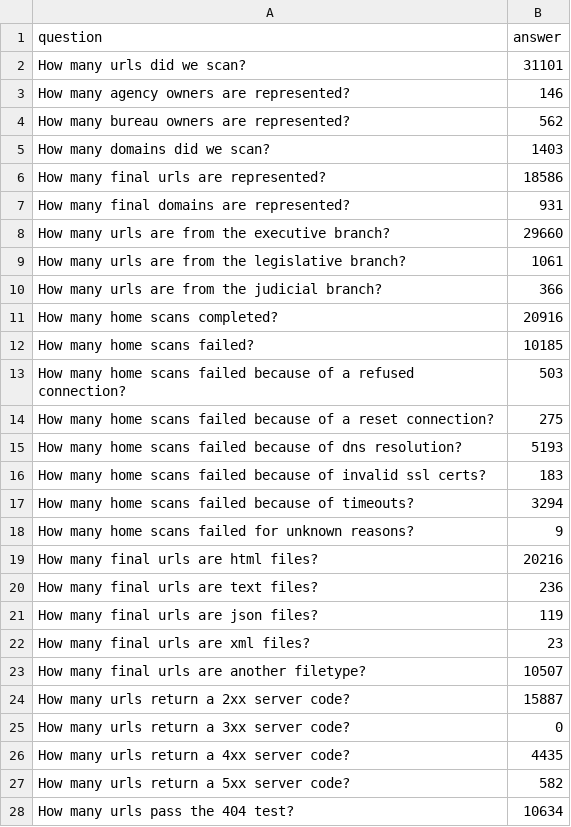
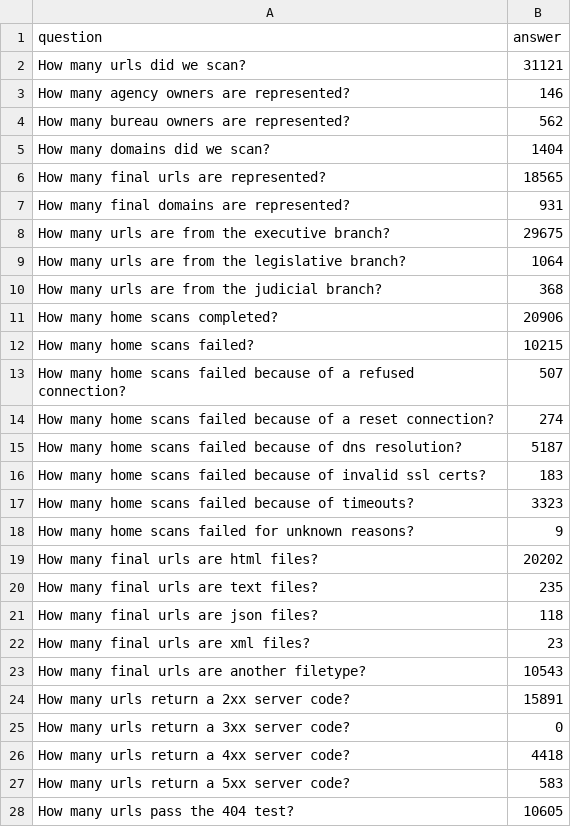
Before and after one commit to arpitjain099/site-scanning-analysis, a CSV file: reports/snapshot-primary.csv, drawn as a sheet; only a part is shown; the diff covers the shown part only.

```diff
--- a/reports/snapshot-primary.csv
+++ b/reports/snapshot-primary.csv
@@ -1,28 +1,28 @@
 question,answer
-How many urls did we scan?,31101
+How many urls did we scan?,31121
 How many agency owners are represented?,146
 How many bureau owners are represented?,562
-How many domains did we scan?,1403
-How many final urls are represented?,18586
+How many domains did we scan?,1404
+How many final urls are represented?,18565
 How many final domains are represented?,931
-How many urls are from the executive branch?,29660
-How many urls are from the legislative branch?,1061
-How many urls are from the judicial branch?,366
-How many home scans completed?,20916
-How many home scans failed?,10185
-How many home scans failed because of a refused connection?,503
-How many home scans failed because of a reset connection?,275
-How many home scans failed because of dns resolution?,5193
+How many urls are from the executive branch?,29675
+How many urls are from the legislative branch?,1064
+How many urls are from the judicial branch?,368
+How many home scans completed?,20906
+How many home scans failed?,10215
+How many home scans failed because of a refused connection?,507
+How many home scans failed because of a reset connection?,274
+How many home scans failed because of dns resolution?,5187
 How many home scans failed because of invalid ssl certs?,183
-How many home scans failed because of timeouts?,3294
+How many home scans failed because of timeouts?,3323
 How many home scans failed for unknown reasons?,9
-How many final urls are html files?,20216
-How many final urls are text files?,236
-How many final urls are json files?,119
+How many final urls are html files?,20202
+How many final urls are text files?,235
+How many final urls are json files?,118
 How many final urls are xml files?,23
-How many final urls are another filetype?,10507
-How many urls return a 2xx server code?,15887
+How many final urls are another filetype?,10543
+How many urls return a 2xx server code?,15891
 How many urls return a 3xx server code?,0
-How many urls return a 4xx server code?,4435
-How many urls return a 5xx server code?,582
-How many urls pass the 404 test?,10634
+How many urls return a 4xx server code?,4418
+How many urls return a 5xx server code?,583
+How many urls pass the 404 test?,10605
```
Also changed, not shown: 41 edited cells elsewhere in this file, reports/standards-bureau.csv, reports/standards.csv, 3 other files.
